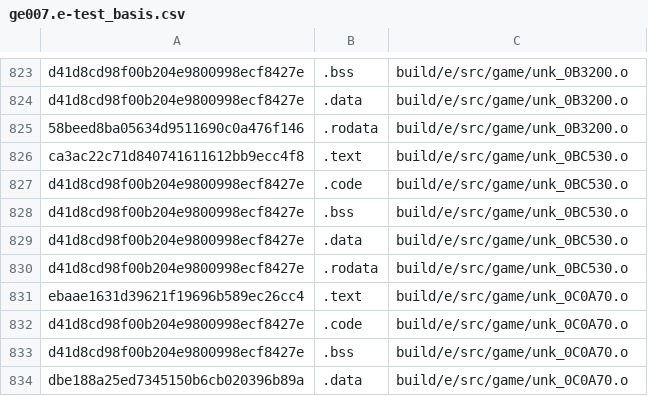
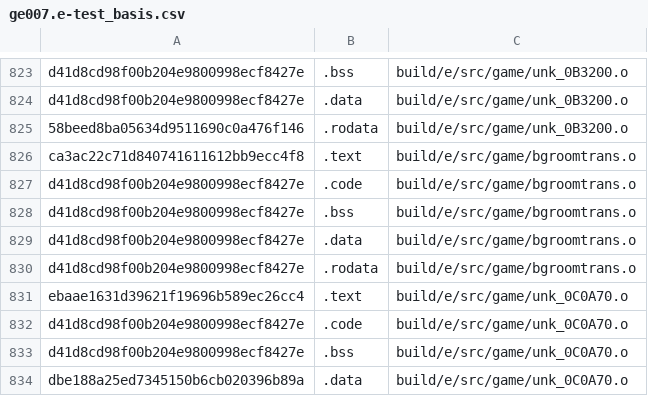
Before and after one commit to AXDOOMER/goldeneye007_decomp, a CSV file: scripts/ge007.e-test_basis.csv, drawn as a sheet; only a part is shown, gaps mark what is left out.

Commit message:
rename unk_0BC530.c to bgroomtrans.c per xbla

```diff
--- a/scripts/ge007.e-test_basis.csv
+++ b/scripts/ge007.e-test_basis.csv
@@ -825,7 +825,7 @@ d41d8cd98f00b204e9800998ecf8427e,.data,build/e/src/game/unk_0B3200.o
 58beed8ba05634d9511690c0a476f146,.rodata,build/e/src/game/unk_0B3200.o
-ca3ac22c71d840741611612bb9ecc4f8,.text,build/e/src/game/unk_0BC530.o
-d41d8cd98f00b204e9800998ecf8427e,.code,build/e/src/game/unk_0BC530.o
-d41d8cd98f00b204e9800998ecf8427e,.bss,build/e/src/game/unk_0BC530.o
-d41d8cd98f00b204e9800998ecf8427e,.data,build/e/src/game/unk_0BC530.o
-d41d8cd98f00b204e9800998ecf8427e,.rodata,build/e/src/game/unk_0BC530.o
+ca3ac22c71d840741611612bb9ecc4f8,.text,build/e/src/game/bgroomtrans.o
+d41d8cd98f00b204e9800998ecf8427e,.code,build/e/src/game/bgroomtrans.o
+d41d8cd98f00b204e9800998ecf8427e,.bss,build/e/src/game/bgroomtrans.o
+d41d8cd98f00b204e9800998ecf8427e,.data,build/e/src/game/bgroomtrans.o
+d41d8cd98f00b204e9800998ecf8427e,.rodata,build/e/src/game/bgroomtrans.o
 ebaae1631d39621f19696b589ec26cc4,.text,build/e/src/game/unk_0C0A70.o
```
Also changed, not shown: scripts/ge007.j-test_basis.csv, scripts/ge007.u-test_basis.csv, 11 other files.
